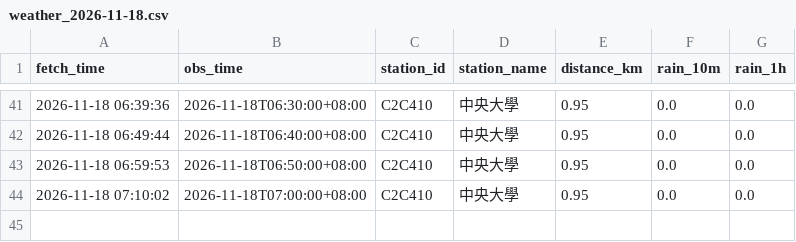
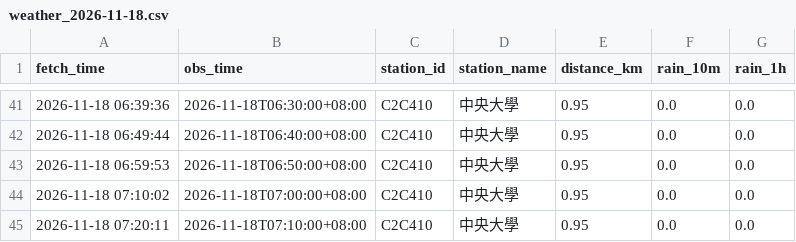
Before and after one commit to MingWei174/ncu-youbike, a CSV file: data/weather_2026-11-18.csv, drawn as a sheet; only a part is shown, gaps mark what is left out; the diff names each change by its address in the sheet, - before the commit and + after, or states it on an @@ line.

```diff
--- a/data/weather_2026-11-18.csv
+++ b/data/weather_2026-11-18.csv
+row 45: 2026-11-18 07:20:11 | 2026-11-18T07:10:00+08:00 | C2C410 | 中央大學 | 0.95 | 0.0 | 0.0
```
Also changed, not shown: 1 other file.
